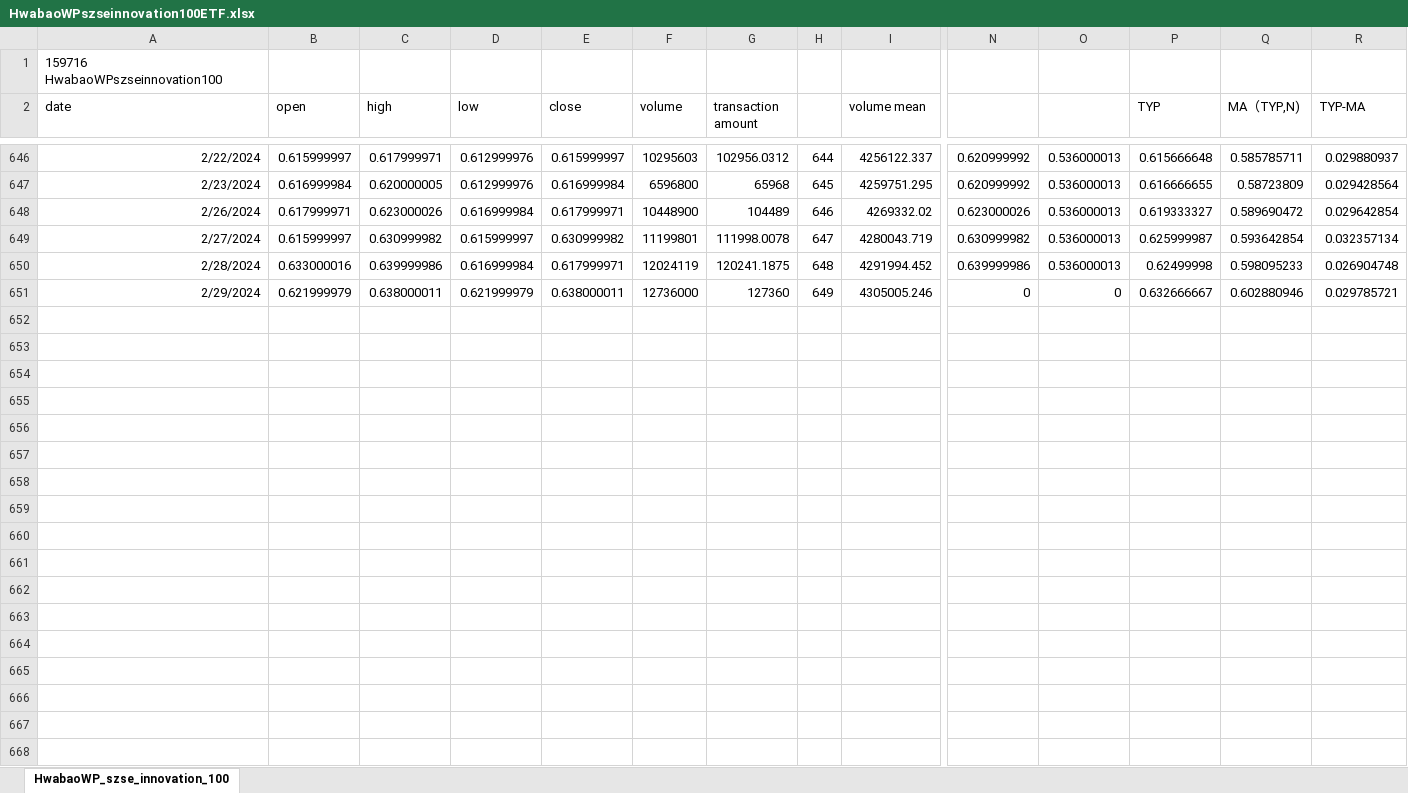
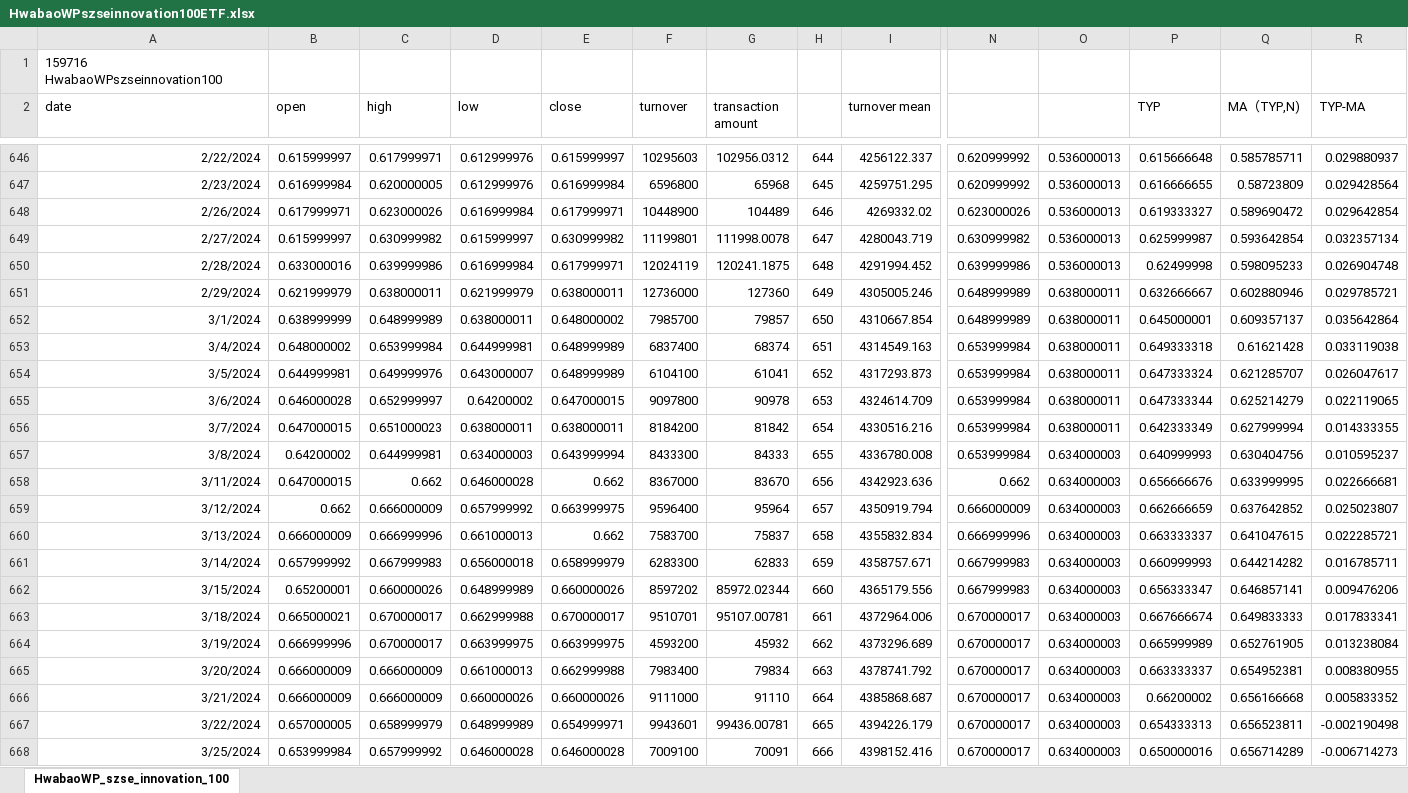
Before and after one commit to laienwei/valuationquan, an Excel workbook: lai/valuationquan/HwabaoWPszseinnovation100ETF.xlsx, sheet HwabaoWP_szse_innovation_100, drawn as a sheet; only a part is shown, gaps mark what is left out; values as stored, in another font and other column widths than the file's, no borders; rows hold the shown columns only; the diff covers the shown part only; the diff names each change by its address in the sheet, - before the commit and + after, or states it on an @@ line.

```diff
--- a/lai/valuationquan/HwabaoWPszseinnovation100ETF.xlsx (sheet HwabaoWP_szse_innovation_100)
+++ b/lai/valuationquan/HwabaoWPszseinnovation100ETF.xlsx (sheet HwabaoWP_szse_innovation_100)
-F2: volume
+F2: turnover
-I2: volume mean
+I2: turnover mean
-N651: 0
+N651: 0.648999989
-O651: 0
+O651: 0.638000011
+row 652: 3/1/2024 | 0.638999999 | 0.648999989 | 0.638000011 | 0.648000002 | 7985700 | 79857 | 650 | 4310667.854 | 0.648999989 | 0.638000011 | 0.645000001 | 0.609357137 | 0.035642864
+row 653: 3/4/2024 | 0.648000002 | 0.653999984 | 0.644999981 | 0.648999989 | 6837400 | 68374 | 651 | 4314549.163 | 0.653999984 | 0.638000011 | 0.649333318 | 0.61621428 | 0.033119038
+row 654: 3/5/2024 | 0.644999981 | 0.649999976 | 0.643000007 | 0.648999989 | 6104100 | 61041 | 652 | 4317293.873 | 0.653999984 | 0.638000011 | 0.647333324 | 0.621285707 | 0.026047617
+row 655: 3/6/2024 | 0.646000028 | 0.652999997 | 0.64200002 | 0.647000015 | 9097800 | 90978 | 653 | 4324614.709 | 0.653999984 | 0.638000011 | 0.647333344 | 0.625214279 | 0.022119065
+row 656: 3/7/2024 | 0.647000015 | 0.651000023 | 0.638000011 | 0.638000011 | 8184200 | 81842 | 654 | 4330516.216 | 0.653999984 | 0.638000011 | 0.642333349 | 0.627999994 | 0.014333355
+row 657: 3/8/2024 | 0.64200002 | 0.644999981 | 0.634000003 | 0.643999994 | 8433300 | 84333 | 655 | 4336780.008 | 0.653999984 | 0.634000003 | 0.640999993 | 0.630404756 | 0.010595237
+row 658: 3/11/2024 | 0.647000015 | 0.662 | 0.646000028 | 0.662 | 8367000 | 83670 | 656 | 4342923.636 | 0.662 | 0.634000003 | 0.656666676 | 0.633999995 | 0.022666681
+row 659: 3/12/2024 | 0.662 | 0.666000009 | 0.657999992 | 0.663999975 | 9596400 | 95964 | 657 | 4350919.794 | 0.666000009 | 0.634000003 | 0.662666659 | 0.637642852 | 0.025023807
+row 660: 3/13/2024 | 0.666000009 | 0.666999996 | 0.661000013 | 0.662 | 7583700 | 75837 | 658 | 4355832.834 | 0.666999996 | 0.634000003 | 0.663333337 | 0.641047615 | 0.022285721
+row 661: 3/14/2024 | 0.657999992 | 0.667999983 | 0.656000018 | 0.658999979 | 6283300 | 62833 | 659 | 4358757.671 | 0.667999983 | 0.634000003 | 0.660999993 | 0.644214282 | 0.016785711
+row 662: 3/15/2024 | 0.65200001 | 0.660000026 | 0.648999989 | 0.660000026 | 8597202 | 85972.02344 | 660 | 4365179.556 | 0.667999983 | 0.634000003 | 0.656333347 | 0.646857141 | 0.009476206
+row 663: 3/18/2024 | 0.665000021 | 0.670000017 | 0.662999988 | 0.670000017 | 9510701 | 95107.00781 | 661 | 4372964.006 | 0.670000017 | 0.634000003 | 0.667666674 | 0.649833333 | 0.017833341
+row 664: 3/19/2024 | 0.666999996 | 0.670000017 | 0.663999975 | 0.663999975 | 4593200 | 45932 | 662 | 4373296.689 | 0.670000017 | 0.634000003 | 0.665999989 | 0.652761905 | 0.013238084
+row 665: 3/20/2024 | 0.666000009 | 0.666000009 | 0.661000013 | 0.662999988 | 7983400 | 79834 | 663 | 4378741.792 | 0.670000017 | 0.634000003 | 0.663333337 | 0.654952381 | 0.008380955
+row 666: 3/21/2024 | 0.666000009 | 0.666000009 | 0.660000026 | 0.660000026 | 9111000 | 91110 | 664 | 4385868.687 | 0.670000017 | 0.634000003 | 0.66200002 | 0.656166668 | 0.005833352
+row 667: 3/22/2024 | 0.657000005 | 0.658999979 | 0.648999989 | 0.654999971 | 9943601 | 99436.00781 | 665 | 4394226.179 | 0.670000017 | 0.634000003 | 0.654333313 | 0.656523811 | -0.002190498
+row 668: 3/25/2024 | 0.653999984 | 0.657999992 | 0.646000028 | 0.646000028 | 7009100 | 70091 | 666 | 4398152.416 | 0.670000017 | 0.634000003 | 0.650000016 | 0.656714289 | -0.006714273
```
Also changed, not shown: 3 added rows elsewhere in this sheet, lai/valuationquan/szseinnovation100index/szseinnovation100indexmodel1prac.xlsx.
